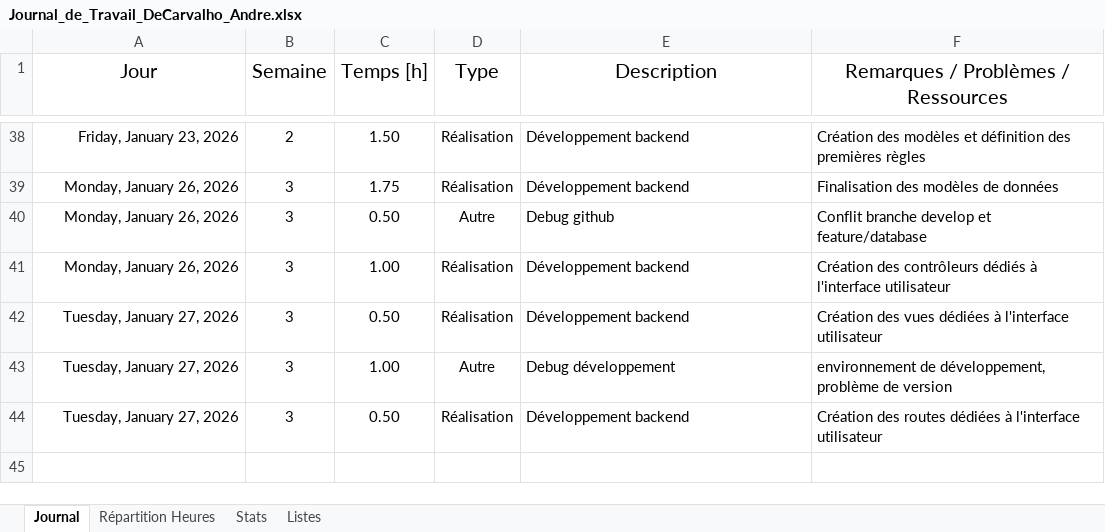
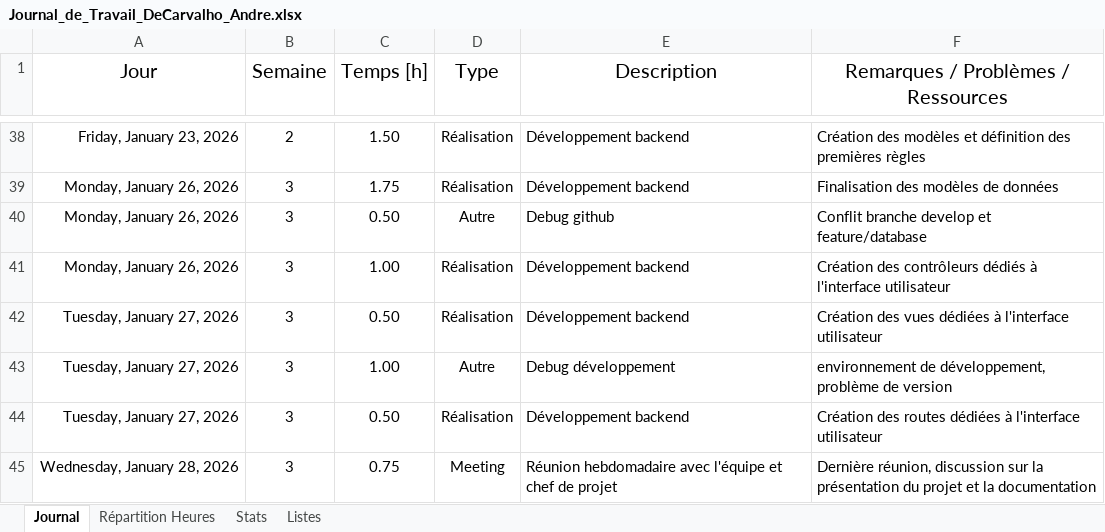
Before and after one commit to AndreDeCar/Lego-Inventor-Manager, an Excel workbook: Annexes/Journal_de_travail/Journal_de_Travail_DeCarvalho_Andre.xlsx, sheet Journal, drawn as a sheet; only a part is shown, gaps mark what is left out; values as stored, in another font and other column widths than the file's, no borders; table styles not drawn; the diff names each change by its address in the sheet, - before the commit and + after, or states it on an @@ line.

Commit message:
docs: update working diary

```diff
--- a/Annexes/Journal_de_travail/Journal_de_Travail_DeCarvalho_Andre.xlsx (sheet Journal)
+++ b/Annexes/Journal_de_travail/Journal_de_Travail_DeCarvalho_Andre.xlsx (sheet Journal)
+row 45: Wednesday, January 28, 2026 | 3 | 0.75 | Meeting | Réunion hebdomadaire avec l'équipe et chef de projet | Dernière réunion, discussion sur la présentation du projet et la documentation
```
